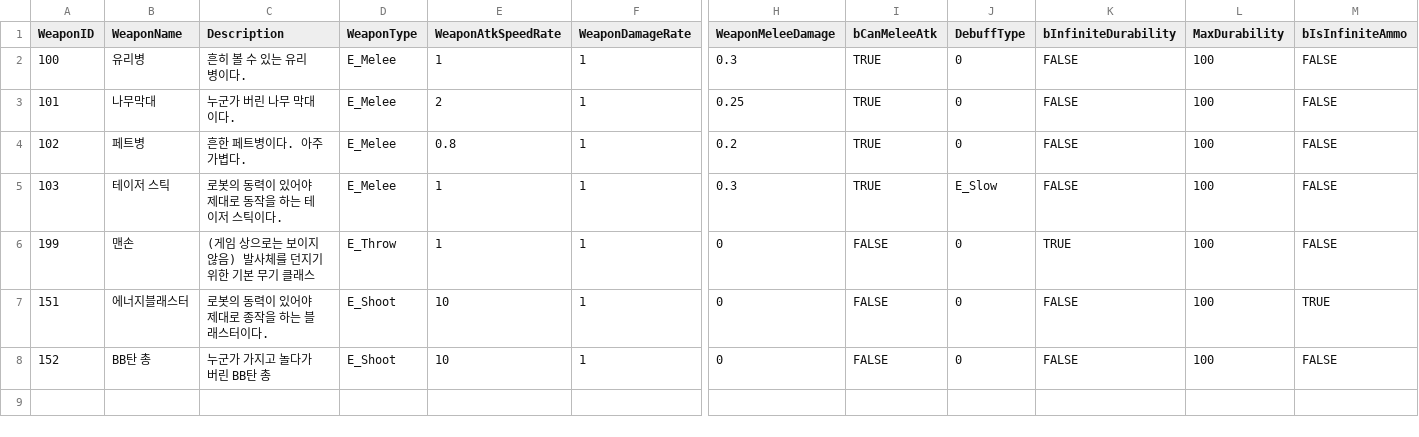
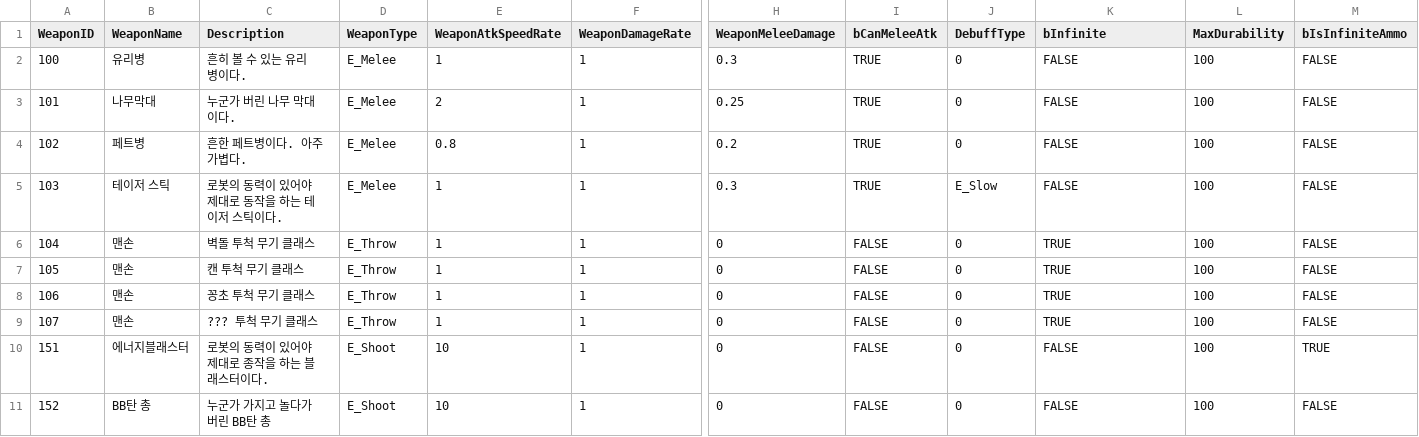
Before and after one commit to HeaRyeong/UE5-BackStreet, a CSV file: Content/Weapon/Data/D_WeaponStatTable.csv, drawn as a sheet; only a part is shown, gaps mark what is left out; addresses are those after the commit; rows hold the shown columns only; the diff names each change by its address in the sheet, - before the commit and + after, or states it on an @@ line.

Commit message:
[fix][feat] 아이템 클래스 분리, 인벤토리 오류 수정, 무기 추가 등 - 아이템 클래스 분리     - AItemBoxBase (not working)     - AItemBase         - BP_WeaponItemBase         - 습득 가능 (이외 동작 x) - 인벤토리 오류 수정     - 내구도 관련 오류     - 무기 Add시 State 초기화가 되지 않는 현상 - 무기 추가     - 맨손 무기 분리

```diff
--- a/Content/Weapon/Data/D_WeaponStatTable.csv
+++ b/Content/Weapon/Data/D_WeaponStatTable.csv
-K1: bInfiniteDurability
+K1: bInfinite
+row 6: 104 | 맨손 | 벽돌 투척 무기 클래스 | E_Throw | 1 | 1 | 0 | FALSE | 0 | TRUE | 100 | FALSE
-A7 (WeaponID): 199
+A7 (WeaponID): 105
-C7 (Description): (게임 상으로는 보이지 않음) 발사체를 던지기 위한 기본 무기 클래스
+C7 (Description): 캔 투척 무기 클래스
+row 8: 106 | 맨손 | 꽁초 투척 무기 클래스 | E_Throw | 1 | 1 | 0 | FALSE | 0 | TRUE | 100 | FALSE
+row 9: 107 | 맨손 | ??? 투척 무기 클래스 | E_Throw | 1 | 1 | 0 | FALSE | 0 | TRUE | 100 | FALSE
```
Also changed, not shown: 53 other files.
